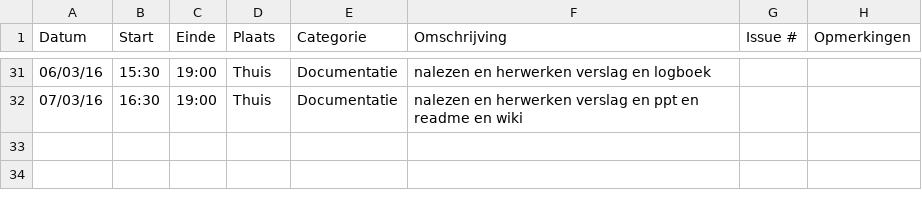
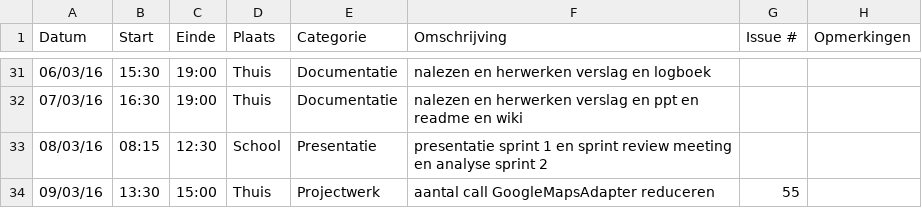
Before and after one commit to ghentlivinglab/Traffic-Travel-Time-Analyzer-2, a CSV file: Thomas-Vande_WegheLogboek.csv, drawn as a sheet; only a part is shown, gaps mark what is left out; the diff names each change by its address in the sheet, - before the commit and + after, or states it on an @@ line.

Commit message:
Aantal calls GoogleMapsAdapter reduceren

```diff
--- a/Thomas-Vande_WegheLogboek.csv
+++ b/Thomas-Vande_WegheLogboek.csv
+row 33: 08/03/16 | 08:15 | 12:30 | School | Presentatie | presentatie sprint 1 en sprint review meeting en analyse sprint 2
+row 34: 09/03/16 | 13:30 | 15:00 | Thuis | Projectwerk | aantal call GoogleMapsAdapter reduceren | 55
```
Also changed, not shown: 2 other files.
